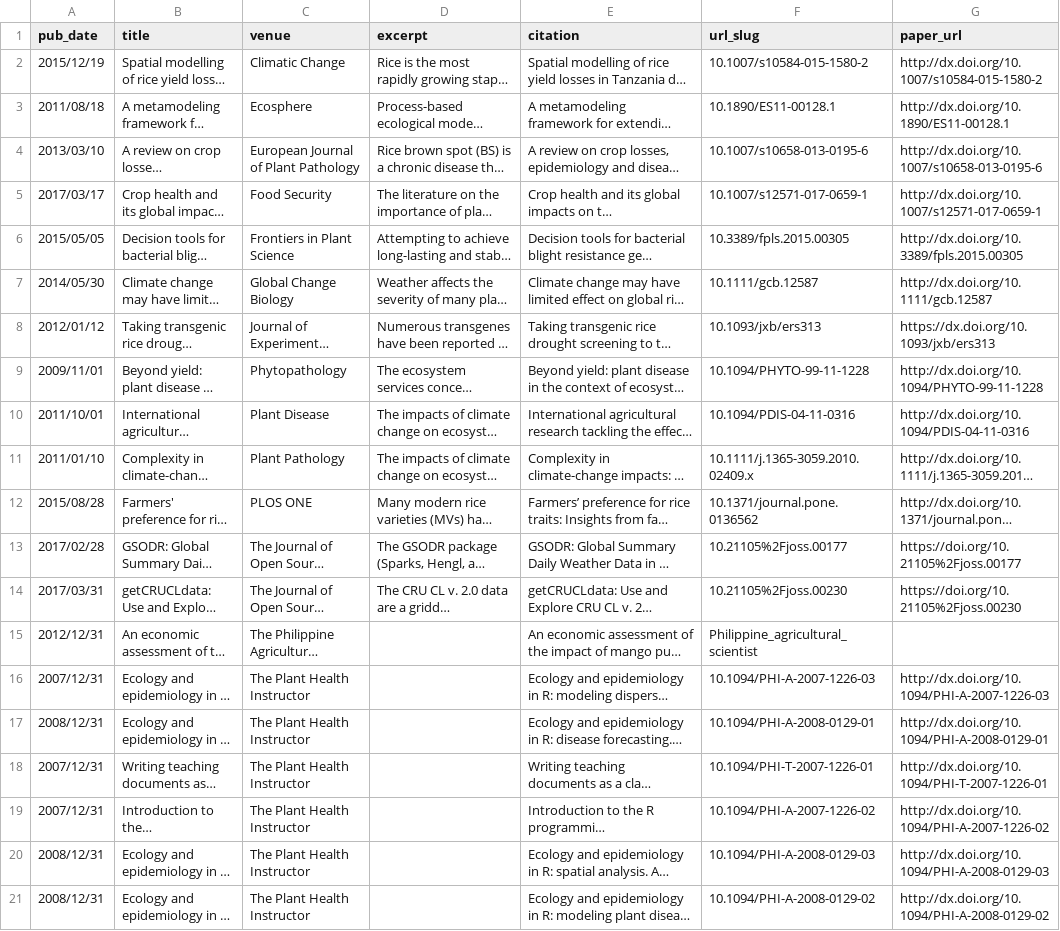
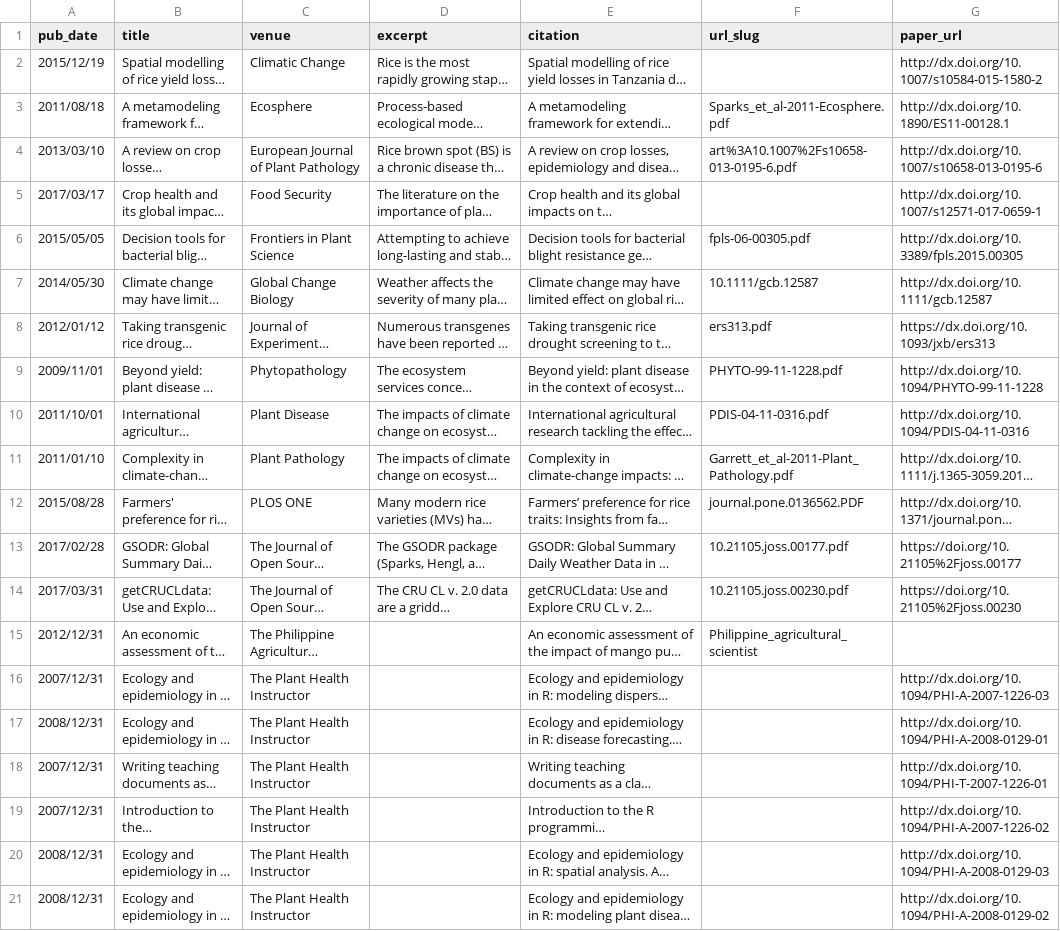
Before and after one commit to kocrex/adamhsparks.github.io, a TSV file: markdown_generator/publications.tsv, drawn as a sheet; long unchanged cells end in …; the diff names each change by its address in the sheet, - before the commit and + after, or states it on an @@ line.

Commit message:
Add publication files

```diff
--- a/markdown_generator/publications.tsv
+++ b/markdown_generator/publications.tsv
-F2 (url_slug): 10.1007/s10584-015-1580-2
+F2 (url_slug): (empty)
-F3 (url_slug): 10.1890/ES11-00128.1
+F3 (url_slug): Sparks_et_al-2011-Ecosphere.pdf
-F4 (url_slug): 10.1007/s10658-013-0195-6
+F4 (url_slug): art%3A10.1007%2Fs10658-013-0195-6.pdf
-F5 (url_slug): 10.1007/s12571-017-0659-1
+F5 (url_slug): (empty)
-F6 (url_slug): 10.3389/fpls.2015.00305
+F6 (url_slug): fpls-06-00305.pdf
-F8 (url_slug): 10.1093/jxb/ers313
+F8 (url_slug): ers313.pdf
-F9 (url_slug): 10.1094/PHYTO-99-11-1228
+F9 (url_slug): PHYTO-99-11-1228.pdf
-F10 (url_slug): 10.1094/PDIS-04-11-0316
+F10 (url_slug): PDIS-04-11-0316.pdf
-F11 (url_slug): 10.1111/j.1365-3059.2010.02409.x
+F11 (url_slug): Garrett_et_al-2011-Plant_Pathology.pdf
-F12 (url_slug): 10.1371/journal.pone.0136562
+F12 (url_slug): journal.pone.0136562.PDF
-F13 (url_slug): 10.21105%2Fjoss.00177
+F13 (url_slug): 10.21105.joss.00177.pdf
-F14 (url_slug): 10.21105%2Fjoss.00230
+F14 (url_slug): 10.21105.joss.00230.pdf
-F16 (url_slug): 10.1094/PHI-A-2007-1226-03
+F16 (url_slug): (empty)
-F17 (url_slug): 10.1094/PHI-A-2008-0129-01
+F17 (url_slug): (empty)
-F18 (url_slug): 10.1094/PHI-T-2007-1226-01
+F18 (url_slug): (empty)
-F19 (url_slug): 10.1094/PHI-A-2007-1226-02
+F19 (url_slug): (empty)
-F20 (url_slug): 10.1094/PHI-A-2008-0129-03
+F20 (url_slug): (empty)
-F21 (url_slug): 10.1094/PHI-A-2008-0129-02
+F21 (url_slug): (empty)
```
Also changed, not shown: 14 other files.
